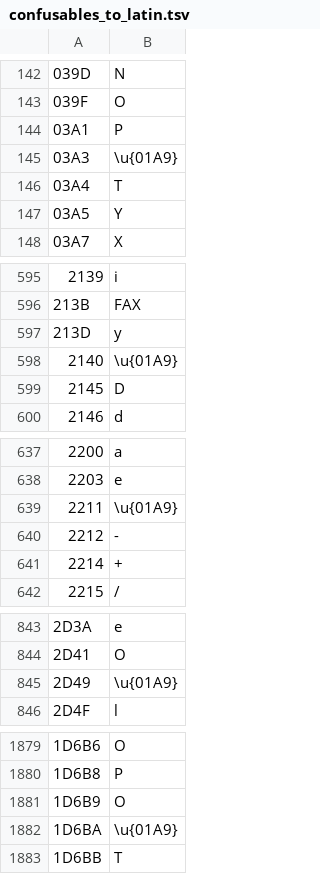
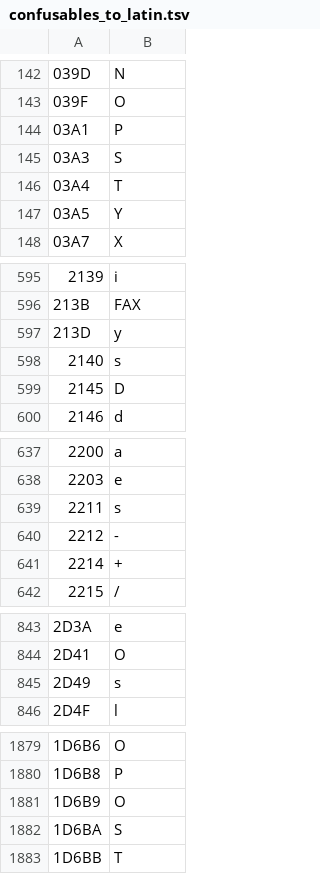
Before and after one commit to raeq/translit, a TSV file: src/tables/data/confusables_to_latin.tsv, drawn as a sheet; only a part is shown, gaps mark what is left out; the diff covers the shown part only; the diff names each change by its address in the sheet, - before the commit and + after, or states it on an @@ line.

```diff
--- a/src/tables/data/confusables_to_latin.tsv
+++ b/src/tables/data/confusables_to_latin.tsv
-B145: \u{01A9}
+B145: S
-B598: \u{01A9}
+B598: s
-B639: \u{01A9}
+B639: s
-B845: \u{01A9}
+B845: s
-B1882: \u{01A9}
+B1882: S
```
Also changed, not shown: 4 edited cells elsewhere in this file, 4 other files.
